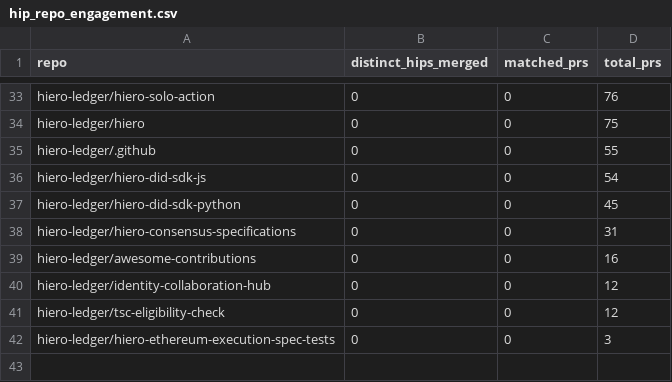
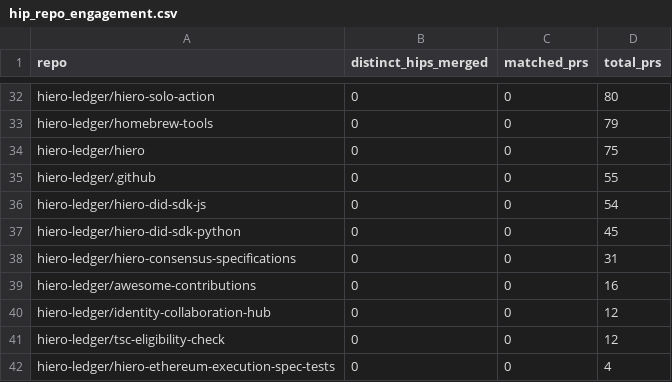
Before and after one commit to aceppaluni/analytics, a CSV file: api/v1/hiero-ledger/hip_repo_engagement.csv, drawn as a sheet; only a part is shown, gaps mark what is left out; addresses are those after the commit; the diff covers the shown part only; the diff names each change by its address in the sheet, - before the commit and + after, or states it on an @@ line.

```diff
--- a/api/v1/hiero-ledger/hip_repo_engagement.csv
+++ b/api/v1/hiero-ledger/hip_repo_engagement.csv
-D32 (total_prs): 76
+D32 (total_prs): 80
+row 33: hiero-ledger/homebrew-tools | 0 | 0 | 79
-D42 (total_prs): 3
+D42 (total_prs): 4
```
Also changed, not shown: 1 added row, 2 removed rows and 21 edited cells elsewhere in this file, api/v1/hiero-ledger/hip_adoption_funnel.csv, 22 other files.
